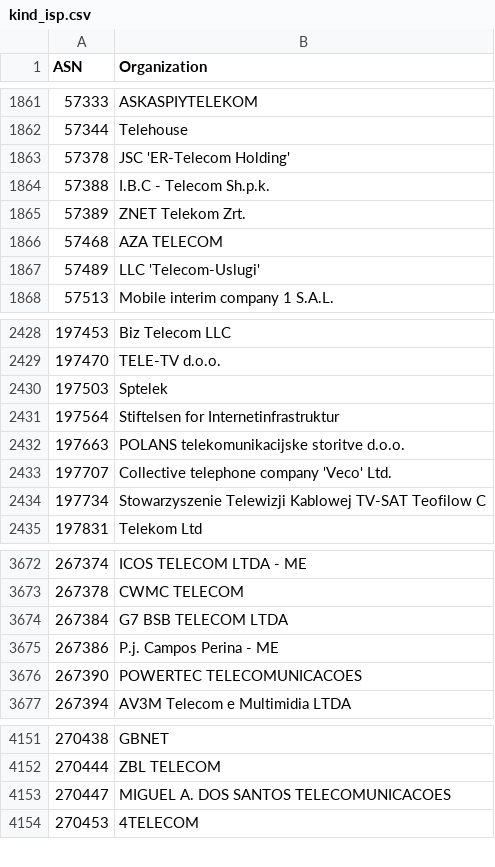
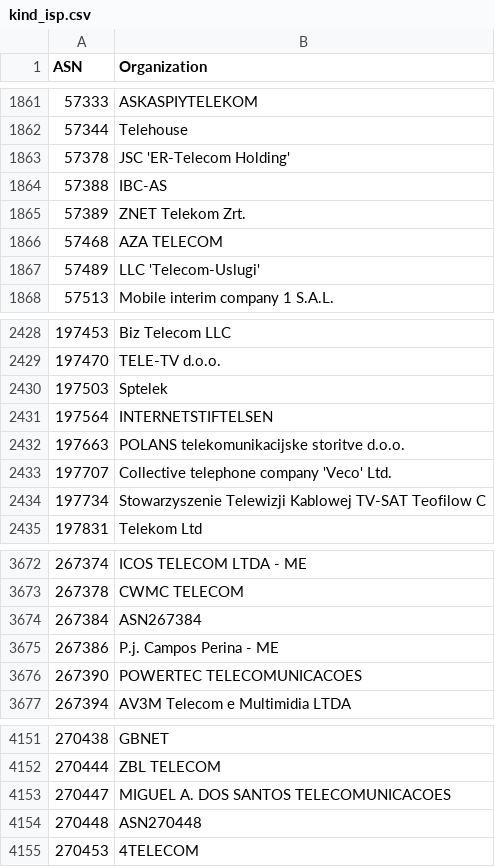
Before and after one commit to O-X-L/risk-db-lists, a CSV file: asn/kind_isp.csv, drawn as a sheet; only a part is shown, gaps mark what is left out.

```diff
--- a/asn/kind_isp.csv
+++ b/asn/kind_isp.csv
@@ -1863,3 +1863,3 @@ ASN,Organization
 57378,JSC 'ER-Telecom Holding'
-57388,I.B.C - Telecom Sh.p.k.
+57388,IBC-AS
 57389,ZNET Telekom Zrt.
@@ -2430,3 +2430,3 @@ ASN,Organization
 197503,Sptelek
-197564,Stiftelsen for Internetinfrastruktur
+197564,INTERNETSTIFTELSEN
 197663,POLANS telekomunikacijske storitve d.o.o.
@@ -3673,3 +3673,3 @@ ASN,Organization
 267378,CWMC TELECOM
-267384,G7 BSB TELECOM LTDA
+267384,ASN267384
 267386,P.j. Campos Perina - ME
@@ -4153,2 +4153,3 @@ ASN,Organization
 270447,MIGUEL A. DOS SANTOS TELECOMUNICACOES
+270448,ASN270448
 270453,4TELECOM
```
Also changed, not shown: asn/kind_hosting.csv, asn/top_1000.csv, 45 other files.
